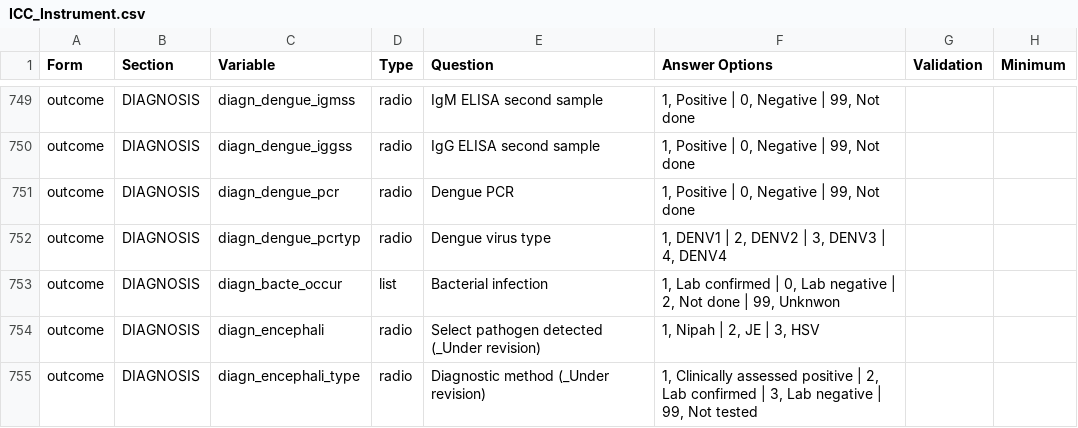
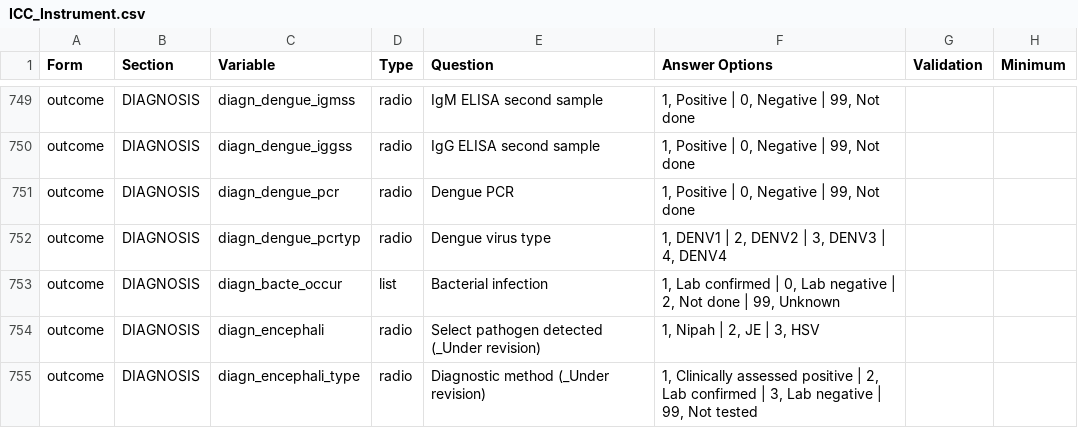
Before and after one commit to EstebanGarciaG/ISARIC_CORE_CRF_test, a CSV file: ICC 1/ICC 1.0.0/ICC_Instrument.csv, drawn as a sheet; only a part is shown, gaps mark what is left out; the diff names each change by its address in the sheet, - before the commit and + after, or states it on an @@ line.

Commit message:
Update ICC_Instrument.csv

```diff
--- a/ICC 1/ICC 1.0.0/ICC_Instrument.csv
+++ b/ICC 1/ICC 1.0.0/ICC_Instrument.csv
-F753 (Answer Options): …| 99, Unknwon
+F753 (Answer Options): …| 99, Unknown
```
